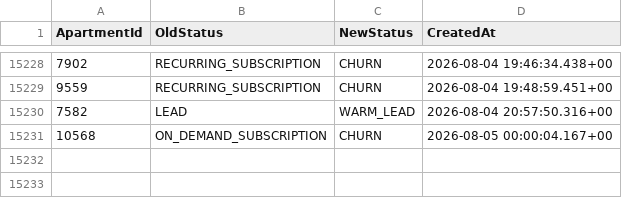
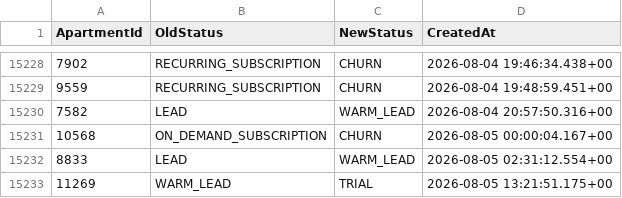
Before and after one commit to AryanGupta-Faireez/demand-dashboard, a CSV file: data/status_history.csv, drawn as a sheet; only a part is shown, gaps mark what is left out.

```diff
--- a/data/status_history.csv
+++ b/data/status_history.csv
@@ -15231 +15231,3 @@ ApartmentId,OldStatus,NewStatus,CreatedAt
 10568,ON_DEMAND_SUBSCRIPTION,CHURN,2026-08-05 00:00:04.167+00
+8833,LEAD,WARM_LEAD,2026-08-05 02:31:12.554+00
+11269,WARM_LEAD,TRIAL,2026-08-05 13:21:51.175+00
```
Also changed, not shown: data/apartments.csv, data/promotions.csv, 2 other files.
